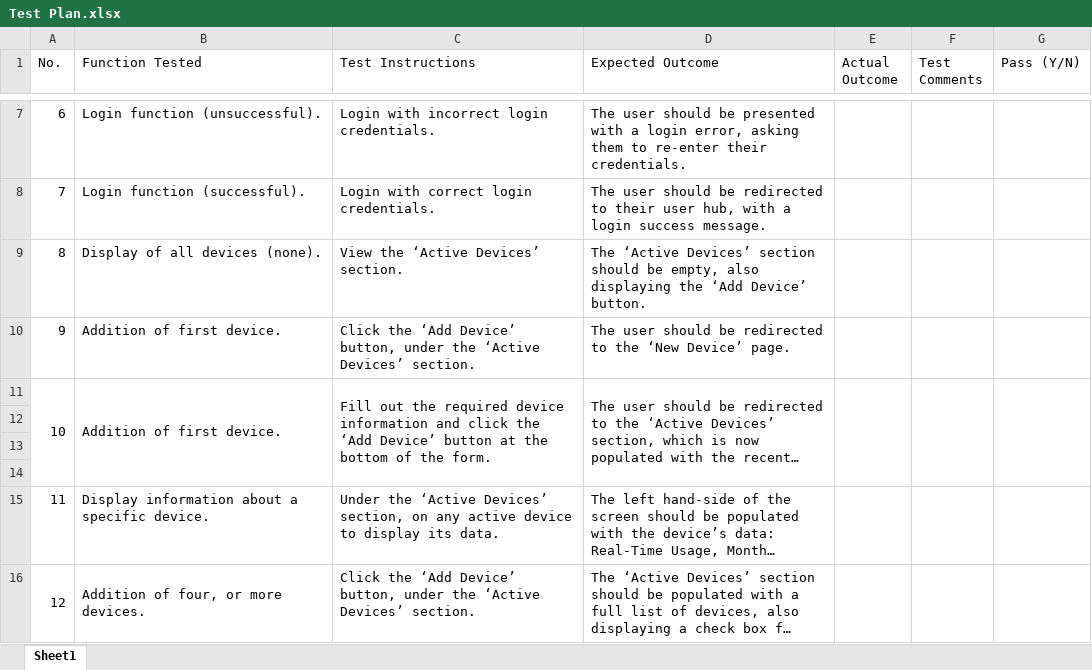
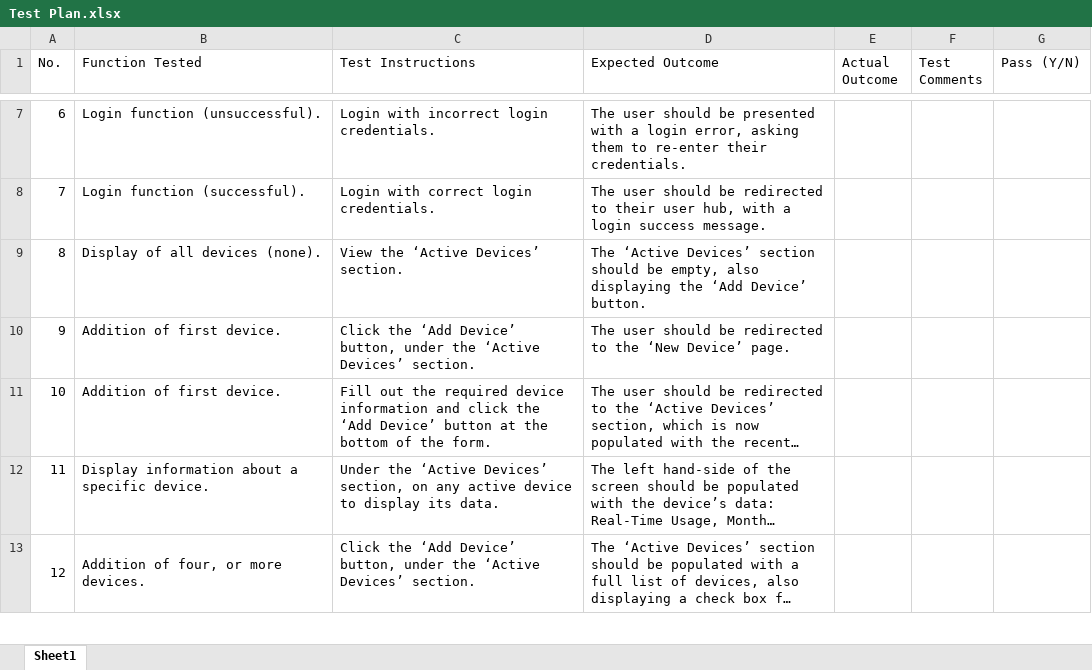
Before and after one commit to elliottrecorduni/PeblEnergy, an Excel workbook: _Assignment Documents/Backup3/Test Plan.xlsx, sheet Sheet1, drawn as a sheet; only a part is shown, gaps mark what is left out; long unchanged cells end in …; values as stored, in another font and other column widths than the file's, no cell formats; charts and pictures not drawn; the diff names each change by its address in the sheet, - before the commit and + after, or states it on an @@ line.

Commit message:
Readded Assignment files.

```diff
--- a/_Assignment Documents/Backup3/Test Plan.xlsx (sheet Sheet1)
+++ b/_Assignment Documents/Backup3/Test Plan.xlsx (sheet Sheet1)
-A11:A14 merged
-B11:B14 merged
-C11:C14 merged
-D11:D14 merged
-E11:E14 merged
-F11:F14 merged
-G11:G14 merged
-row 12: (empty)
-row 13: (empty)
-row 14: (empty)
```
Also changed, not shown: cell formats, charts or pictures, 35 other files.
